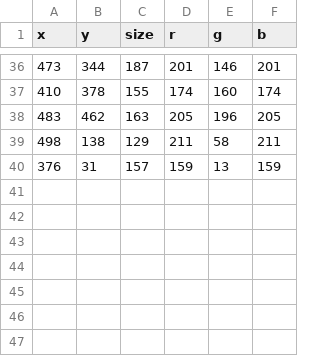
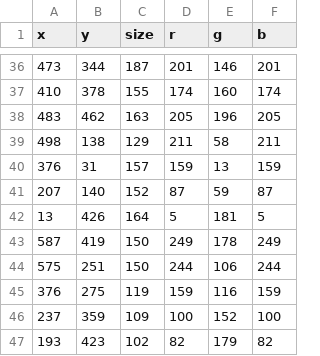
Before and after one commit to uryuu1002/Code2, a CSV file: week4/w04_02_saveTable/data/data.csv, drawn as a sheet; only a part is shown, gaps mark what is left out.

Commit message:
week 5

```diff
--- a/week4/w04_02_saveTable/data/data.csv
+++ b/week4/w04_02_saveTable/data/data.csv
@@ -40 +40,8 @@ x,y,size,r,g,b
 376,31,157,159,13,159
+207,140,152,87,59,87
+13,426,164,5,181,5
+587,419,150,249,178,249
+575,251,150,244,106,244
+376,275,119,159,116,159
+237,359,109,100,152,100
+193,423,102,82,179,82
```
Also changed, not shown: 10 other files.
